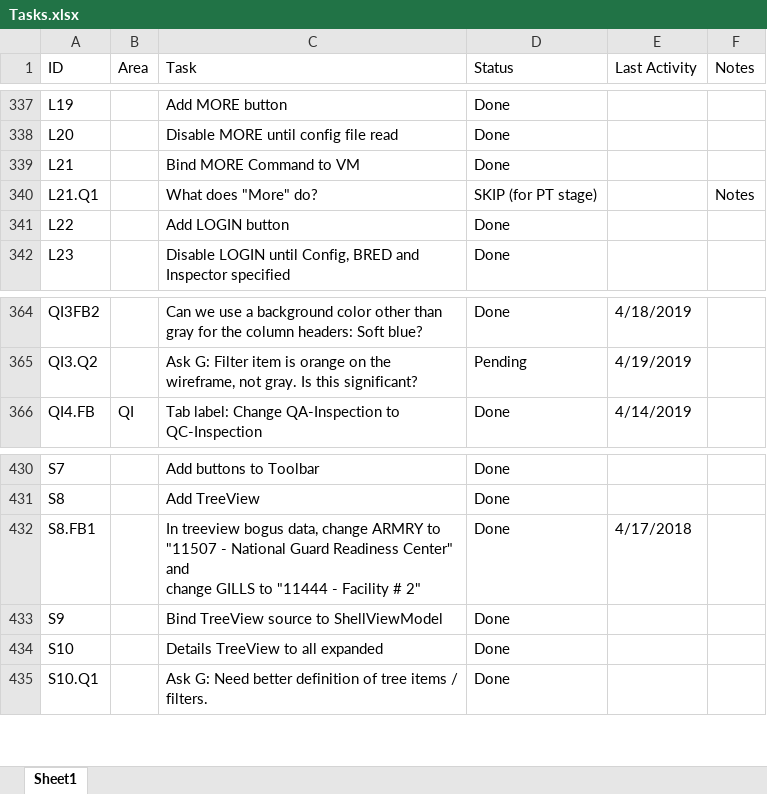
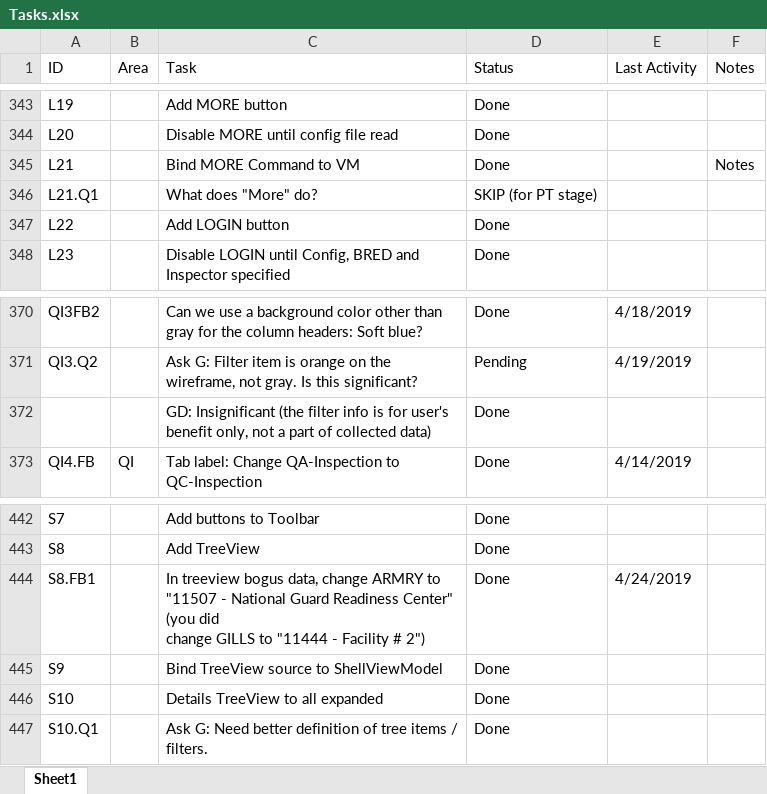
Before and after one commit to RichardHaggard/BDC, an Excel workbook: BDC_V1/BDC_V1/Documents/Tasks.xlsx, sheet Sheet1, drawn as a sheet; only a part is shown, gaps mark what is left out; values as stored, in another font and other column widths than the file's, no cell formats; conditional formats not drawn; addresses are those after the commit; ↵ is a line break in a cell; the diff covers the shown part only; the diff names each change by its address in the sheet, - before the commit and + after, or states it on an @@ line.

Commit message:
Updated task list.

```diff
--- a/BDC_V1/BDC_V1/Documents/Tasks.xlsx (sheet Sheet1)
+++ b/BDC_V1/BDC_V1/Documents/Tasks.xlsx (sheet Sheet1)
-F345 (Notes): (empty)
+F345 (Notes): Notes
-F346 (Notes): Notes
+F346 (Notes): (empty)
+row 372:  |  | GD: Insignificant (the filter info is for user's benefit only, not a part of collected data) | Done
-C444 (Task): …Readiness Center" and ↵ change GILLS to "11444 - Facility # 2"
+C444 (Task): …Readiness Center" (you did ↵ change GILLS to "11444 - Facility # 2")
-E444 (Last Activity): 4/17/2018
+E444 (Last Activity): 4/24/2019
```
Also changed, not shown: 13 added rows, 2 removed rows and 9 edited cells elsewhere in this sheet, cell formats, formulas that keep their value.
